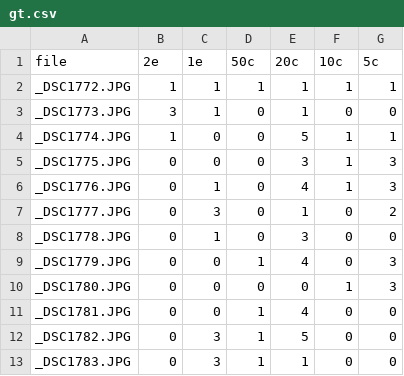
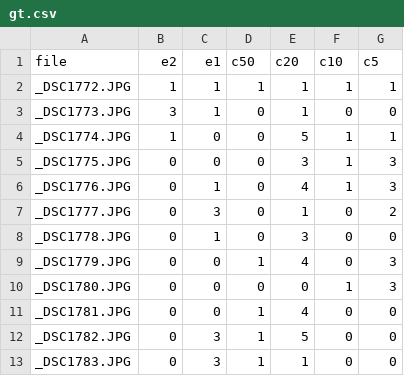
Before and after one commit to xbabek02/DIIM_project, a CSV file: gt.csv, drawn as a sheet.

```diff
--- a/gt.csv
+++ b/gt.csv
@@ -1,2 +1,2 @@
-file,2e,1e,50c,20c,10c,5c
+file,e2,e1,c50,c20,c10,c5
 _DSC1772.JPG,1,1,1,1,1,1
```
Also changed, not shown: 7 other files.
